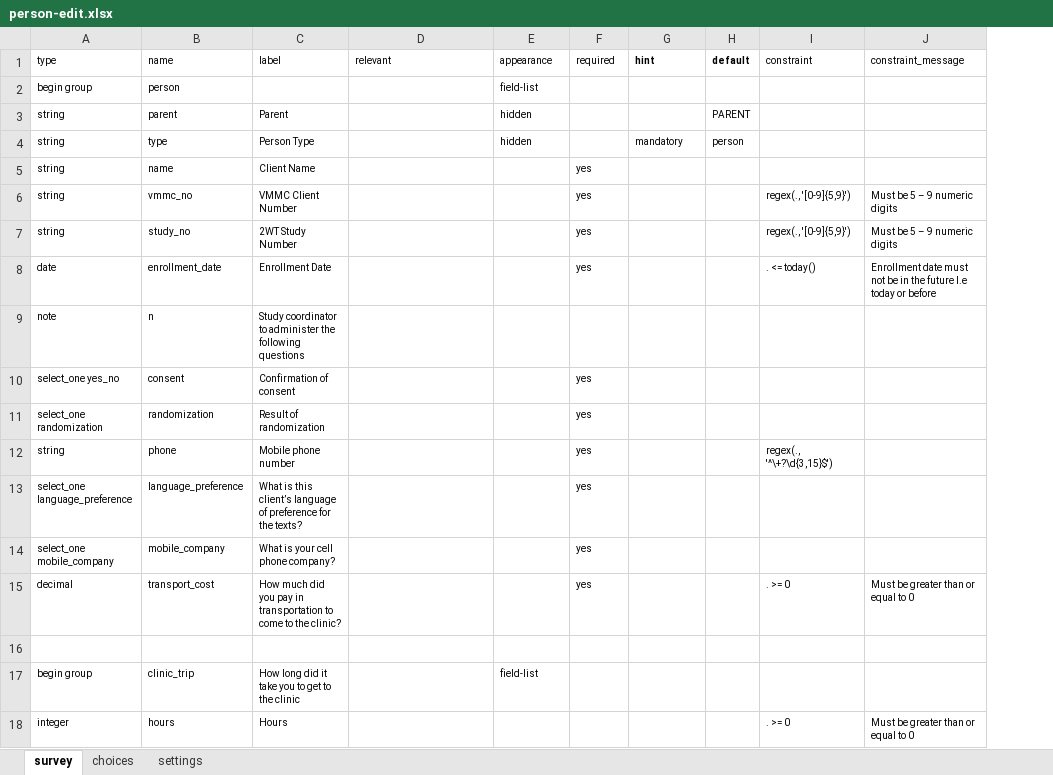
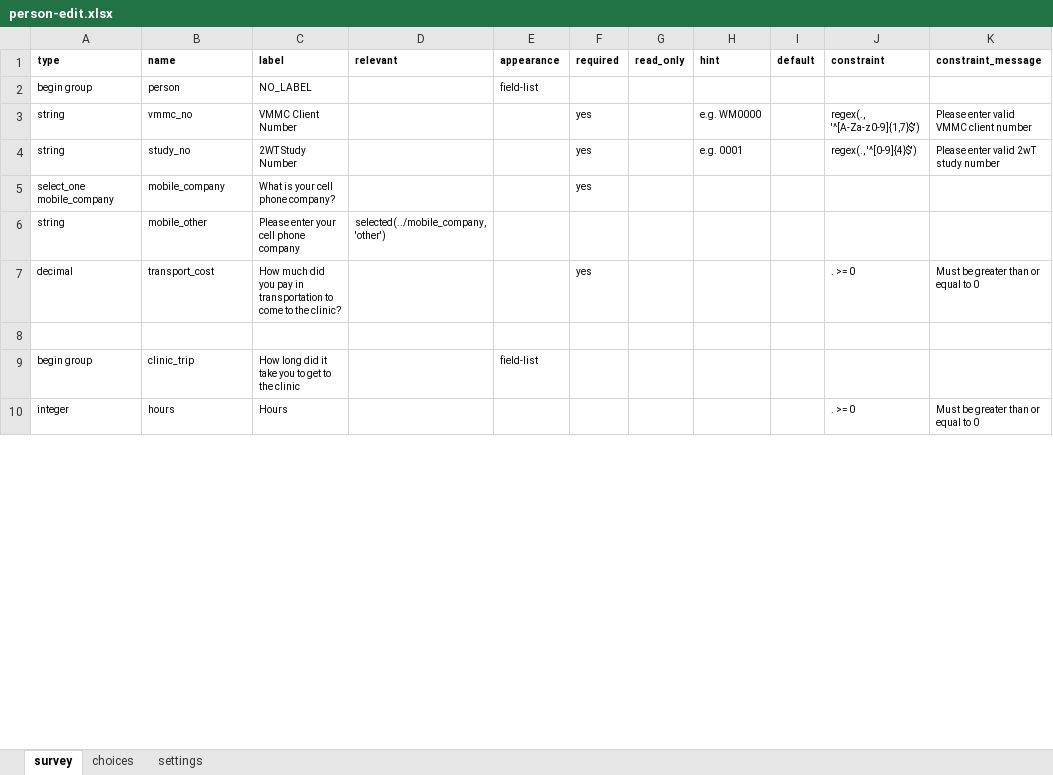
Before and after one commit to medic/cht-post-ops-app, an Excel workbook: itech-aurum/forms/contact/person-edit.xlsx, sheet survey, drawn as a sheet; only a part is shown; values as stored, in another font and other column widths than the file's, no borders; removed rows and columns are numbered as before the commit, all else as after; the diff names each change by its address in the sheet, - before the commit and + after, or states it on an @@ line.

Commit message:
Adding person-edit form so that the users can update the VMMC number #108

```diff
--- a/itech-aurum/forms/contact/person-edit.xlsx (sheet survey)
+++ b/itech-aurum/forms/contact/person-edit.xlsx (sheet survey)
+column G (read_only), empty
-A1:F1 bold: off
+A1:F1 bold: on
-J1:K1 bold: off
+J1:K1 bold: on
-C2 (label): (empty)
+C2 (label): NO_LABEL
-row 3: string | parent | Parent |  | hidden |  |  | PARENT
-row 4: string | type | Person Type |  | hidden |  | mandatory | person
-row 5: string | name | Client Name |  |  | yes
-H3 (hint): (empty)
+H3 (hint): e.g. WM0000
-J3 (constraint): regex(., '[0-9]{5,9}')
+J3 (constraint): regex(., '^[A-Za-z0-9]{1,7}$')
-K3 (constraint_message): Must be 5 – 9 numeric digits
+K3 (constraint_message): Please enter valid VMMC client number
-H4 (hint): (empty)
+H4 (hint): e.g. 0001
-J4 (constraint): regex(., '[0-9]{5,9}')
+J4 (constraint): regex(., '^[0-9]{4}$')
-K4 (constraint_message): Must be 5 – 9 numeric digits
+K4 (constraint_message): Please enter valid 2wT study number
-row 8: date | enrollment_date | Enrollment Date |  |  | yes |  |  | . <= today() | Enrollment date must not be in the future I.e today or before
-row 9: note | n | Study coordinator to administer the following questions
-row 10: select_one yes_no | consent | Confirmation of consent |  |  | yes
-row 11: select_one randomization | randomization | Result of randomization |  |  | yes
-row 12: string | phone | Mobile phone number |  |  | yes |  |  | regex(., '^\+?\d{3,15}$')
-row 13: select_one language_preference | language_preference | What is this client’s language of preference for the texts? |  |  | yes
+row 6: string | mobile_other | Please enter your cell phone company | selected(../mobile_company, 'other')
```
Also changed, not shown: sheet choices, 2 other files.
